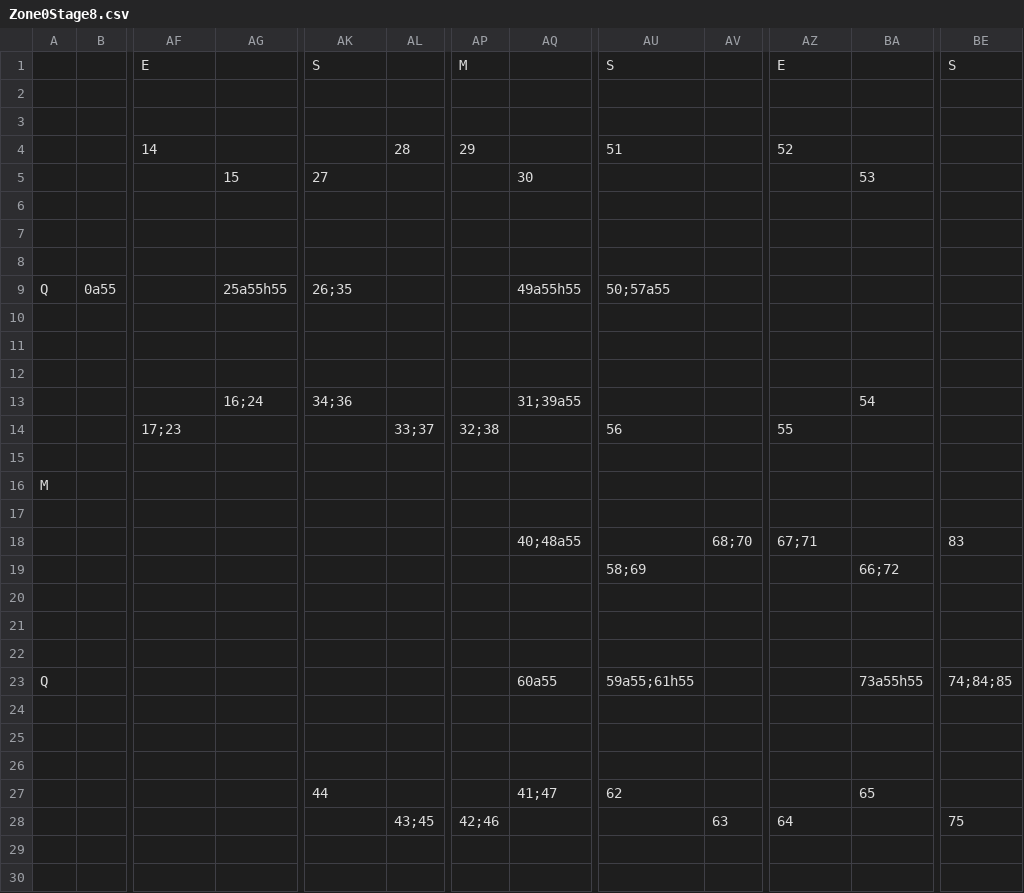
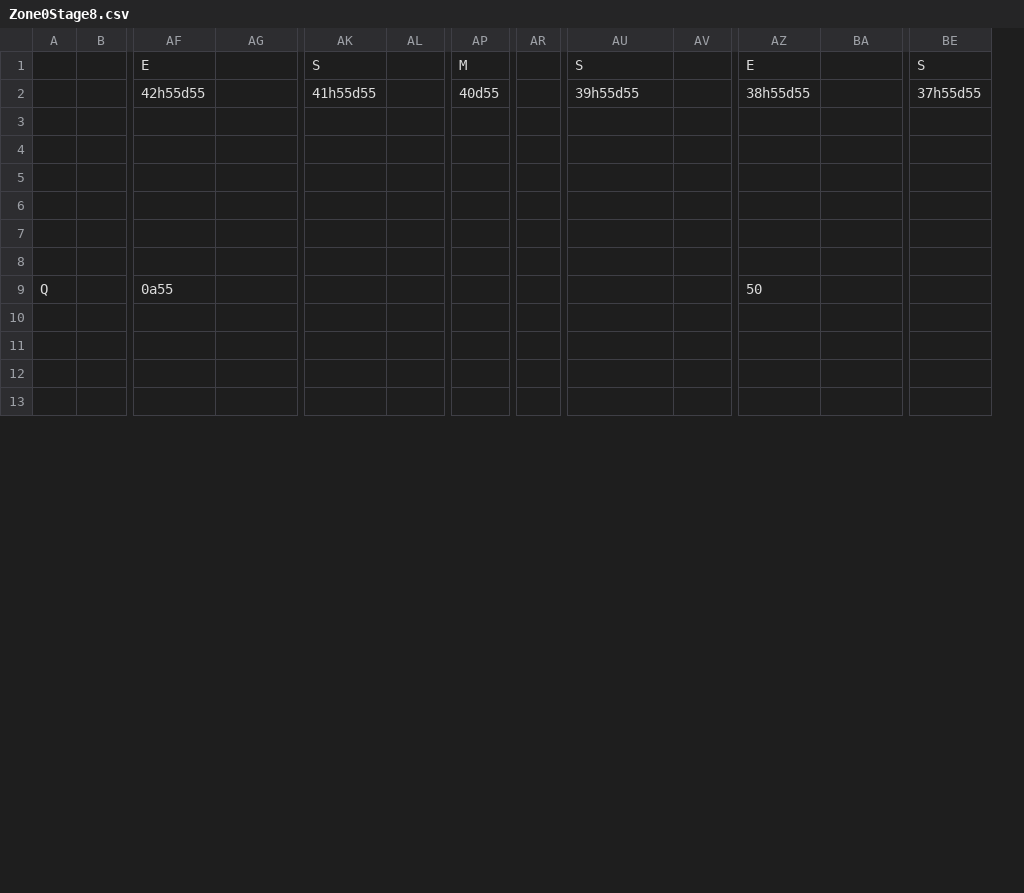
Before and after one commit to fkrstevski/GitHubRepository, a CSV file: TheEdge/android/assets/levels/Zone0Stage8.csv, drawn as a sheet; only a part is shown, gaps mark what is left out; removed rows and columns are numbered as before the commit, all else as after; rows hold the shown columns only; the diff covers the shown part only; the diff names each change by its address in the sheet, - before the commit and + after, or states it on an @@ line.

```diff
--- a/TheEdge/android/assets/levels/Zone0Stage8.csv
+++ b/TheEdge/android/assets/levels/Zone0Stage8.csv
-column AQ, empty
+column AR, empty
-row 2: (empty)
+row 2:  |  | 42h55d55 |  | 41h55d55 |  | 40d55 |  | 39h55d55 |  | 38h55d55 |  | 37h55d55
-row 3: (empty)
-row 4:  |  | 14 |  |  | 28 | 29 |  | 51 |  | 52
-row 5:  |  |  | 15 | 27 |  |  | 30 |  |  |  | 53
-row 9: Q | 0a55 |  | 25a55h55 | 26;35 |  |  | 49a55h55 | 50;57a55
-row 10: (empty)
-row 13:  |  |  | 16;24 | 34;36 |  |  | 31;39a55 |  |  |  | 54
-row 14:  |  | 17;23 |  |  | 33;37 | 32;38 |  | 56 |  | 55
-row 16: M
-row 9: (empty)
+row 9: Q |  | 0a55 |  |  |  |  |  |  |  | 50
-row 18:  |  |  |  |  |  |  | 40;48a55 |  | 68;70 | 67;71 |  | 83
-row 19:  |  |  |  |  |  |  |  | 58;69 |  |  | 66;72
-row 22: (empty)
-row 23: Q |  |  |  |  |  |  | 60a55 | 59a55;61h55 |  |  | 73a55h55 | 74;84;85
-row 24: (empty)
-row 25: (empty)
-row 26: (empty)
-row 27:  |  |  |  | 44 |  |  | 41;47 | 62 |  |  | 65
-row 28:  |  |  |  |  | 43;45 | 42;46 |  |  | 63 | 64 |  | 75
```
Also changed, not shown: 17 added rows elsewhere in this file, TheEdge/android/assets/levels/Zone0Stage4.csv, TheEdge/android/assets/levels/Zone0Stage5.csv, 4 other files.
